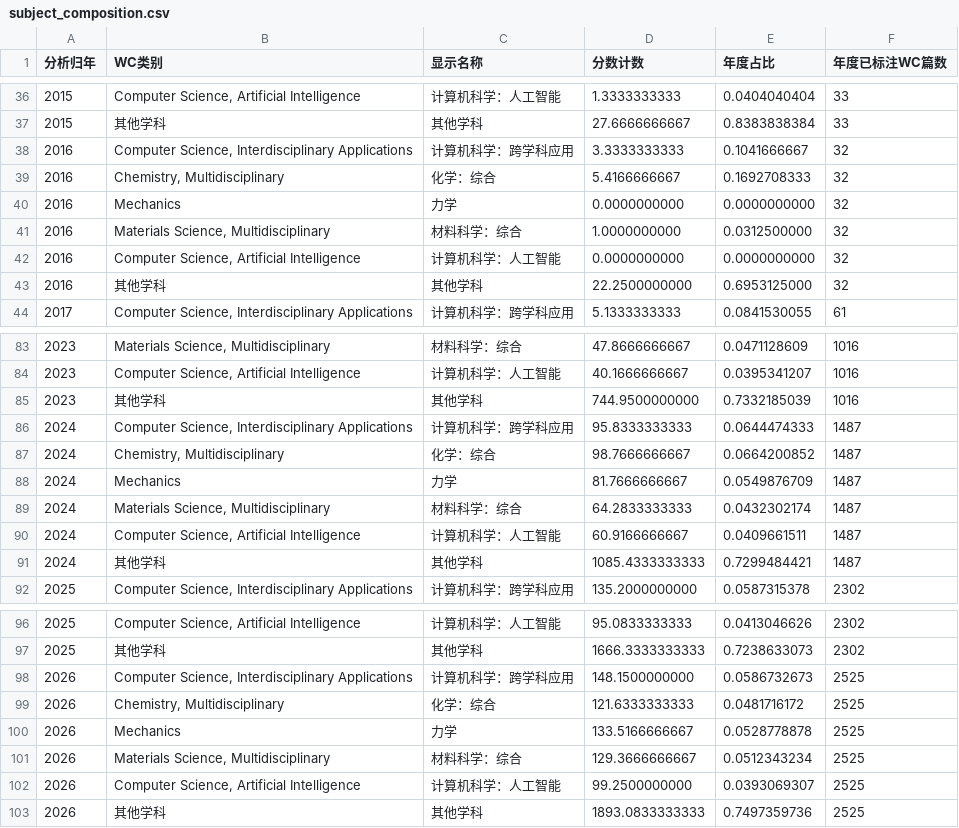
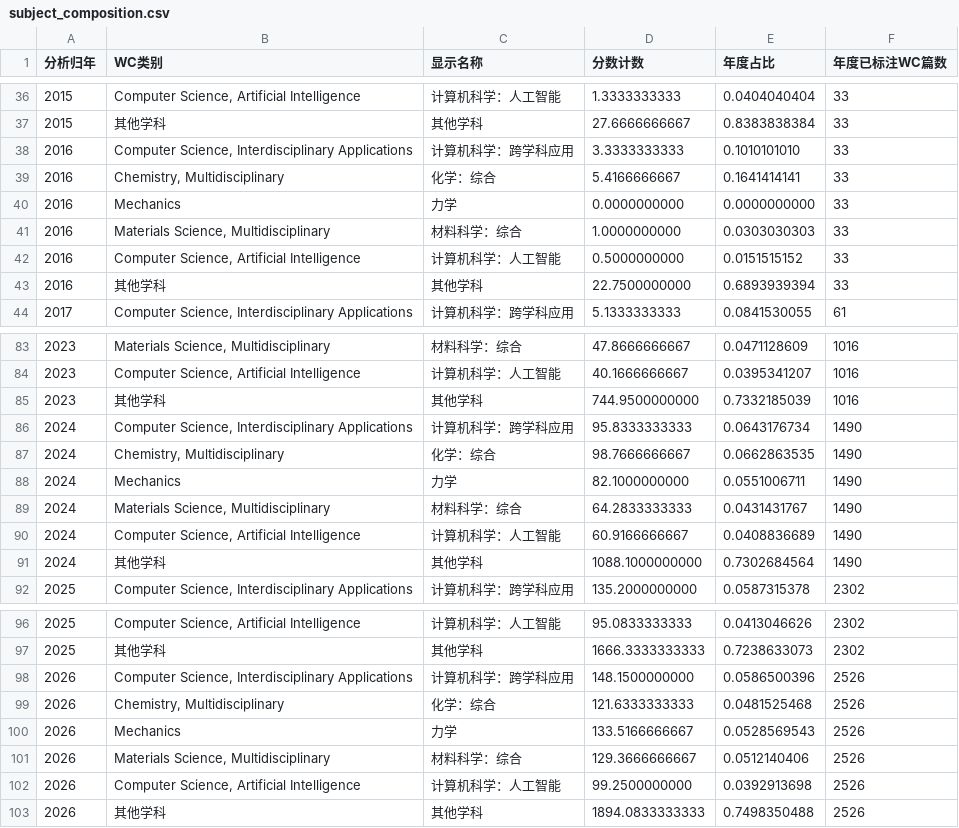
Before and after one commit to lingfyou-code/AI4S-bibliometric-dataset, a CSV file: figures/source_data/subject_composition.csv, drawn as a sheet; only a part is shown, gaps mark what is left out.

```diff
--- a/figures/source_data/subject_composition.csv
+++ b/figures/source_data/subject_composition.csv
@@ -37,8 +37,8 @@
 2015,其他学科,其他学科,27.6666666667,0.8383838384,33
-2016,"Computer Science, Interdisciplinary Applications",计算机科学：跨学科应用,3.3333333333,0.1041666667,32
-2016,"Chemistry, Multidisciplinary",化学：综合,5.4166666667,0.1692708333,32
-2016,Mechanics,力学,0.0000000000,0.0000000000,32
-2016,"Materials Science, Multidisciplinary",材料科学：综合,1.0000000000,0.0312500000,32
-2016,"Computer Science, Artificial Intelligence",计算机科学：人工智能,0.0000000000,0.0000000000,32
-2016,其他学科,其他学科,22.2500000000,0.6953125000,32
+2016,"Computer Science, Interdisciplinary Applications",计算机科学：跨学科应用,3.3333333333,0.1010101010,33
+2016,"Chemistry, Multidisciplinary",化学：综合,5.4166666667,0.1641414141,33
+2016,Mechanics,力学,0.0000000000,0.0000000000,33
+2016,"Materials Science, Multidisciplinary",材料科学：综合,1.0000000000,0.0303030303,33
+2016,"Computer Science, Artificial Intelligence",计算机科学：人工智能,0.5000000000,0.0151515152,33
+2016,其他学科,其他学科,22.7500000000,0.6893939394,33
 2017,"Computer Science, Interdisciplinary Applications",计算机科学：跨学科应用,5.1333333333,0.0841530055,61
@@ -85,8 +85,8 @@
 2023,其他学科,其他学科,744.9500000000,0.7332185039,1016
-2024,"Computer Science, Interdisciplinary Applications",计算机科学：跨学科应用,95.8333333333,0.0644474333,1487
-2024,"Chemistry, Multidisciplinary",化学：综合,98.7666666667,0.0664200852,1487
-2024,Mechanics,力学,81.7666666667,0.0549876709,1487
-2024,"Materials Science, Multidisciplinary",材料科学：综合,64.2833333333,0.0432302174,1487
-2024,"Computer Science, Artificial Intelligence",计算机科学：人工智能,60.9166666667,0.0409661511,1487
-2024,其他学科,其他学科,1085.4333333333,0.7299484421,1487
+2024,"Computer Science, Interdisciplinary Applications",计算机科学：跨学科应用,95.8333333333,0.0643176734,1490
+2024,"Chemistry, Multidisciplinary",化学：综合,98.7666666667,0.0662863535,1490
+2024,Mechanics,力学,82.1000000000,0.0551006711,1490
+2024,"Materials Science, Multidisciplinary",材料科学：综合,64.2833333333,0.0431431767,1490
+2024,"Computer Science, Artificial Intelligence",计算机科学：人工智能,60.9166666667,0.0408836689,1490
+2024,其他学科,其他学科,1088.1000000000,0.7302684564,1490
 2025,"Computer Science, Interdisciplinary Applications",计算机科学：跨学科应用,135.2000000000,0.0587315378,2302
@@ -97,7 +97,7 @@
 2025,其他学科,其他学科,1666.3333333333,0.7238633073,2302
-2026,"Computer Science, Interdisciplinary Applications",计算机科学：跨学科应用,148.1500000000,0.0586732673,2525
-2026,"Chemistry, Multidisciplinary",化学：综合,121.6333333333,0.0481716172,2525
-2026,Mechanics,力学,133.5166666667,0.0528778878,2525
-2026,"Materials Science, Multidisciplinary",材料科学：综合,129.3666666667,0.0512343234,2525
-2026,"Computer Science, Artificial Intelligence",计算机科学：人工智能,99.2500000000,0.0393069307,2525
-2026,其他学科,其他学科,1893.0833333333,0.7497359736,2525
+2026,"Computer Science, Interdisciplinary Applications",计算机科学：跨学科应用,148.1500000000,0.0586500396,2526
+2026,"Chemistry, Multidisciplinary",化学：综合,121.6333333333,0.0481525468,2526
+2026,Mechanics,力学,133.5166666667,0.0528569543,2526
+2026,"Materials Science, Multidisciplinary",材料科学：综合,129.3666666667,0.0512140406,2526
+2026,"Computer Science, Artificial Intelligence",计算机科学：人工智能,99.2500000000,0.0392913698,2526
+2026,其他学科,其他学科,1894.0833333333,0.7498350488,2526
```
Also changed, not shown: figures/source_data/annual_publications.csv, figures/source_data/institution_top10.csv, 9 other files.
